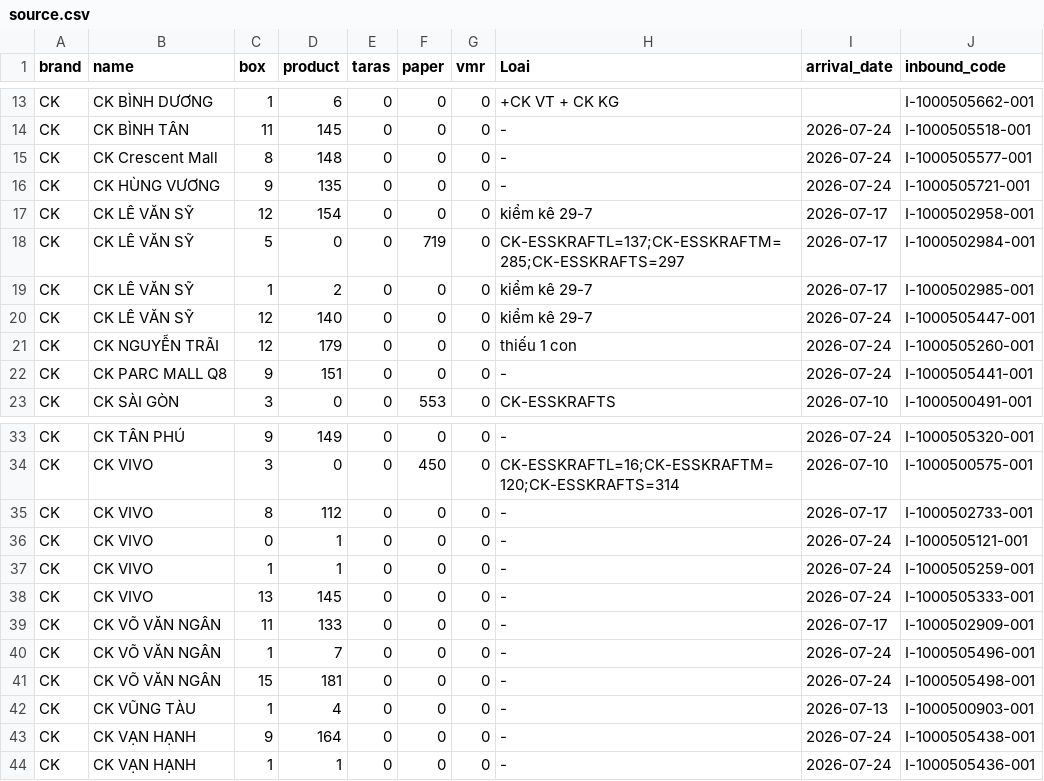
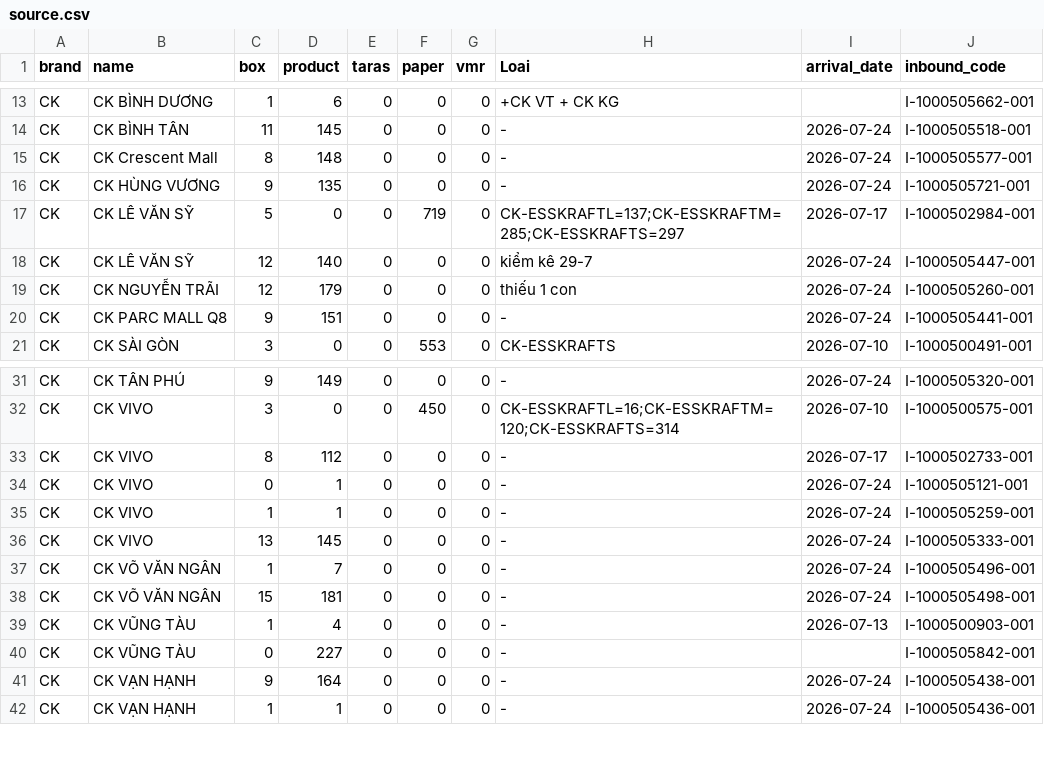
Before and after one commit to thuanmaison113-boop/newinbound, a CSV file: source.csv, drawn as a sheet; only a part is shown, gaps mark what is left out; removed rows and columns are numbered as before the commit, all else as after; the diff names each change by its address in the sheet, - before the commit and + after, or states it on an @@ line.

Commit message:
Add files via upload

```diff
--- a/source.csv
+++ b/source.csv
-row 17: CK | CK LÊ VĂN SỸ | 12 | 154 | 0 | 0 | 0 | kiểm kê 29-7 | 2026-07-17 | I-1000502958-001
-row 19: CK | CK LÊ VĂN SỸ | 1 | 2 | 0 | 0 | 0 | kiểm kê 29-7 | 2026-07-17 | I-1000502985-001
-row 39: CK | CK VÕ VĂN NGÂN | 11 | 133 | 0 | 0 | 0 | - | 2026-07-17 | I-1000502909-001
+row 40: CK | CK VŨNG TÀU | 0 | 227 | 0 | 0 | 0 | - |  | I-1000505842-001
```
